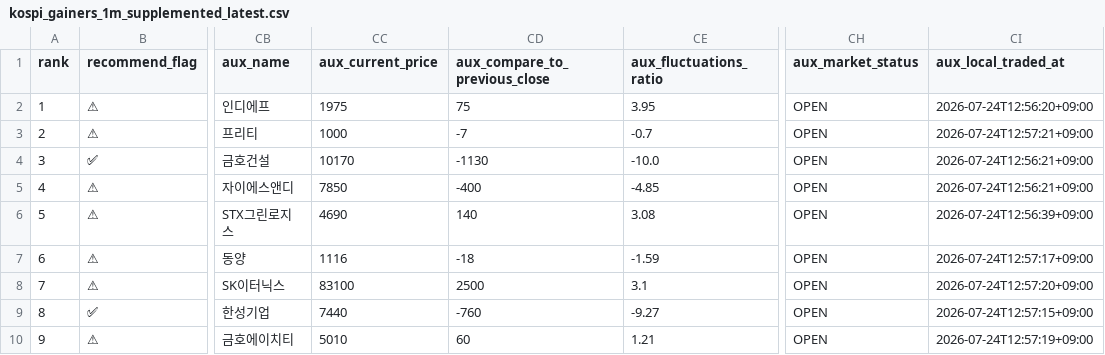
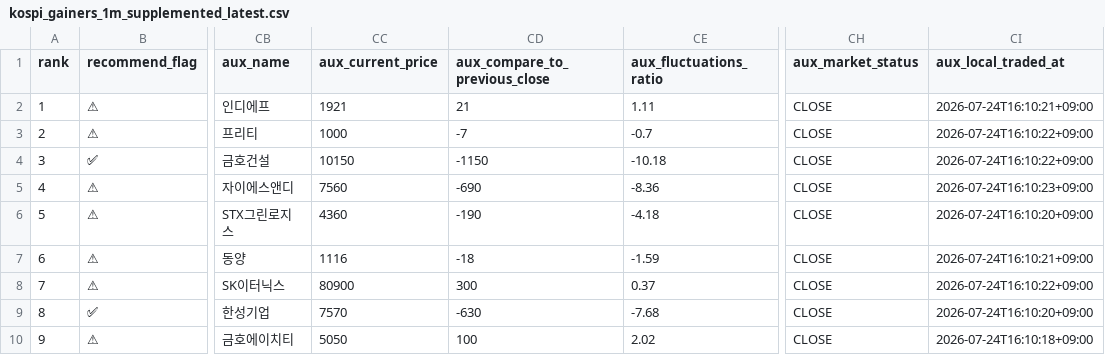
Before and after one commit to sehwankim0114/krx-watchlist-auto, a CSV file: latest/kospi_gainers_1m_supplemented_latest.csv, drawn as a sheet; only a part is shown, gaps mark what is left out; the diff covers the shown part only; the diff names each change by its address in the sheet, - before the commit and + after, or states it on an @@ line.

```diff
--- a/latest/kospi_gainers_1m_supplemented_latest.csv
+++ b/latest/kospi_gainers_1m_supplemented_latest.csv
-CC2 (aux_current_price): 1975
+CC2 (aux_current_price): 1921
-CD2 (aux_compare_to_previous_close): 75
+CD2 (aux_compare_to_previous_close): 21
-CE2 (aux_fluctuations_ratio): 3.95
+CE2 (aux_fluctuations_ratio): 1.11
-CH2:CH10 (aux_market_status): OPEN
+CH2:CH10 (aux_market_status): CLOSE
-CI2 (aux_local_traded_at): 2026-07-24T12:56:20+09:00
+CI2 (aux_local_traded_at): 2026-07-24T16:10:21+09:00
-CI3 (aux_local_traded_at): 2026-07-24T12:57:21+09:00
+CI3 (aux_local_traded_at): 2026-07-24T16:10:22+09:00
-CC4 (aux_current_price): 10170
+CC4 (aux_current_price): 10150
-CD4 (aux_compare_to_previous_close): -1130
+CD4 (aux_compare_to_previous_close): -1150
-CE4 (aux_fluctuations_ratio): -10.0
+CE4 (aux_fluctuations_ratio): -10.18
-CI4 (aux_local_traded_at): 2026-07-24T12:56:21+09:00
+CI4 (aux_local_traded_at): 2026-07-24T16:10:22+09:00
-CC5 (aux_current_price): 7850
+CC5 (aux_current_price): 7560
-CD5 (aux_compare_to_previous_close): -400
+CD5 (aux_compare_to_previous_close): -690
-CE5 (aux_fluctuations_ratio): -4.85
+CE5 (aux_fluctuations_ratio): -8.36
-CI5 (aux_local_traded_at): 2026-07-24T12:56:21+09:00
+CI5 (aux_local_traded_at): 2026-07-24T16:10:23+09:00
-CC6 (aux_current_price): 4690
+CC6 (aux_current_price): 4360
-CD6 (aux_compare_to_previous_close): 140
+CD6 (aux_compare_to_previous_close): -190
-CE6 (aux_fluctuations_ratio): 3.08
+CE6 (aux_fluctuations_ratio): -4.18
-CI6 (aux_local_traded_at): 2026-07-24T12:56:39+09:00
+CI6 (aux_local_traded_at): 2026-07-24T16:10:20+09:00
-CI7 (aux_local_traded_at): 2026-07-24T12:57:17+09:00
+CI7 (aux_local_traded_at): 2026-07-24T16:10:21+09:00
-CC8 (aux_current_price): 83100
+CC8 (aux_current_price): 80900
-CD8 (aux_compare_to_previous_close): 2500
+CD8 (aux_compare_to_previous_close): 300
-CE8 (aux_fluctuations_ratio): 3.1
+CE8 (aux_fluctuations_ratio): 0.37
-CI8 (aux_local_traded_at): 2026-07-24T12:57:20+09:00
+CI8 (aux_local_traded_at): 2026-07-24T16:10:22+09:00
-CC9 (aux_current_price): 7440
+CC9 (aux_current_price): 7570
-CD9 (aux_compare_to_previous_close): -760
+CD9 (aux_compare_to_previous_close): -630
-CE9 (aux_fluctuations_ratio): -9.27
+CE9 (aux_fluctuations_ratio): -7.68
-CI9 (aux_local_traded_at): 2026-07-24T12:57:15+09:00
+CI9 (aux_local_traded_at): 2026-07-24T16:10:20+09:00
-CC10 (aux_current_price): 5010
+CC10 (aux_current_price): 5050
-CD10 (aux_compare_to_previous_close): 60
+CD10 (aux_compare_to_previous_close): 100
-CE10 (aux_fluctuations_ratio): 1.21
+CE10 (aux_fluctuations_ratio): 2.02
-CI10 (aux_local_traded_at): 2026-07-24T12:57:19+09:00
+CI10 (aux_local_traded_at): 2026-07-24T16:10:18+09:00
```
Also changed, not shown: 55 edited cells elsewhere in this file, latest/kosdaq_candidates_10_current_basis_latest.csv, latest/kospi_candidates_30_current_basis_latest.csv, 13 other files.
